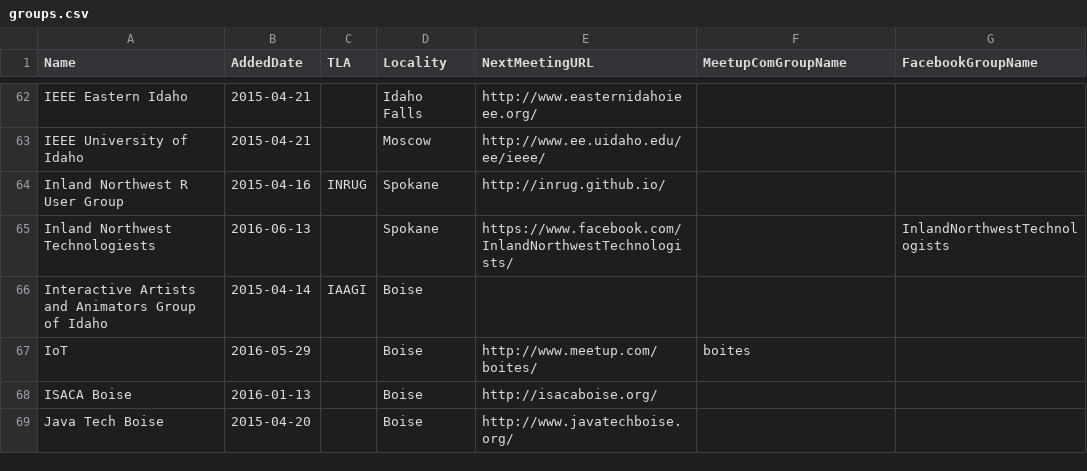
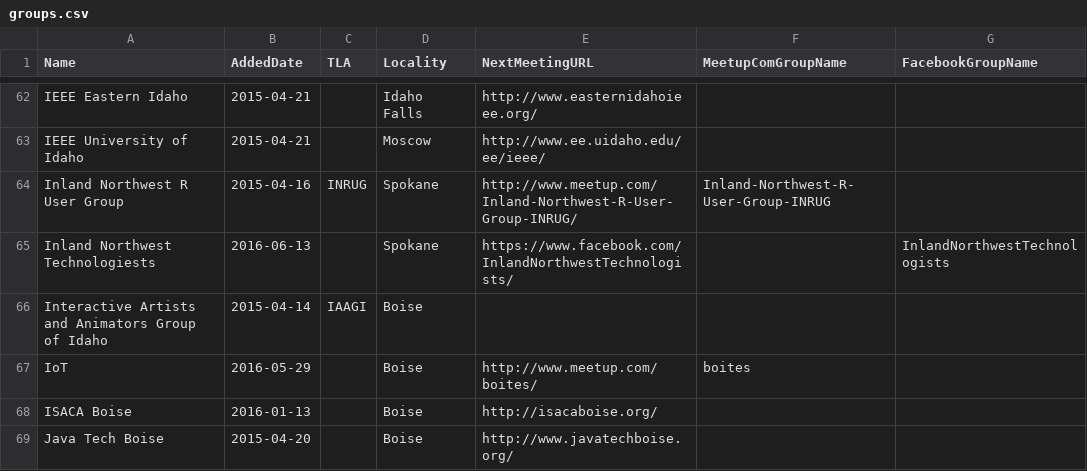
Before and after one commit to rationalagents/gemstateio-groups, a CSV file: groups.csv, drawn as a sheet; only a part is shown, gaps mark what is left out.

Commit message:
Add meetup info for Inland Northwest R

```diff
--- a/groups.csv
+++ b/groups.csv
@@ -63,3 +63,3 @@ IEEE Eastern Idaho,2015-04-21,,Idaho Falls,http://www.easternidahoieee.org/,,
 IEEE University of Idaho,2015-04-21,,Moscow,http://www.ee.uidaho.edu/ee/ieee/,,
-Inland Northwest R User Group,2015-04-16,INRUG,Spokane,http://inrug.github.io/,,
+Inland Northwest R User Group,2015-04-16,INRUG,Spokane,http://www.meetup.com/Inland-Northwest-R-User-Group-INRUG/,Inland-Northwest-R-User-Group-INRUG,
 Inland Northwest Technologiests,2016-06-13,,Spokane,https://www.facebook.com/InlandNorthwestTechnologists/,,InlandNorthwestTechnologists
```
